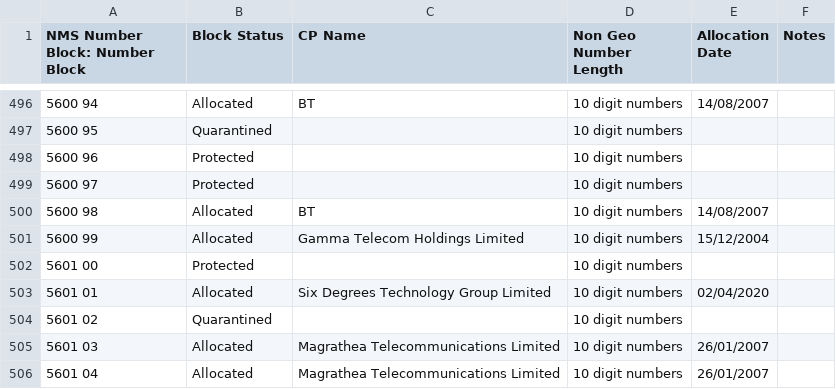
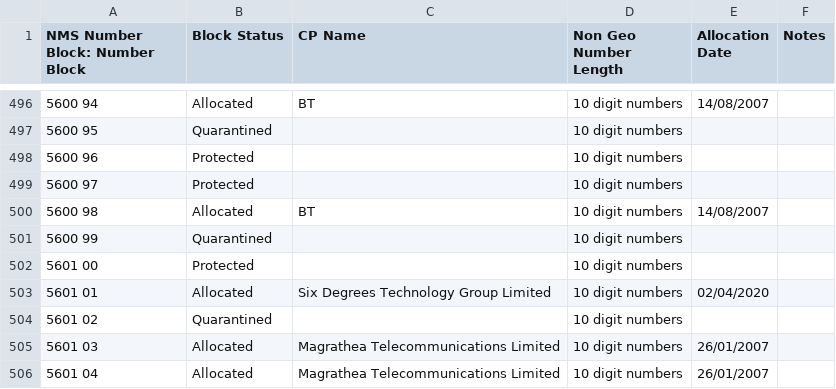
Before and after one commit to DrHyde/perl-modules-Number-Phone-data-files, a CSV file: S5.csv, drawn as a sheet; only a part is shown, gaps mark what is left out.

```diff
--- a/S5.csv
+++ b/S5.csv
@@ -500,3 +500,3 @@ NMS Number Block: Number Block,Block Status,CP Name,Non Geo Number Length,Alloca
 5600 98,Allocated,BT,10 digit numbers,14/08/2007,
-5600 99,Allocated,Gamma Telecom Holdings Limited,10 digit numbers,15/12/2004,
+5600 99,Quarantined,,10 digit numbers,,
 5601 00,Protected,,10 digit numbers,,
```
Also changed, not shown: S3.csv, S7.csv, 8 other files.
